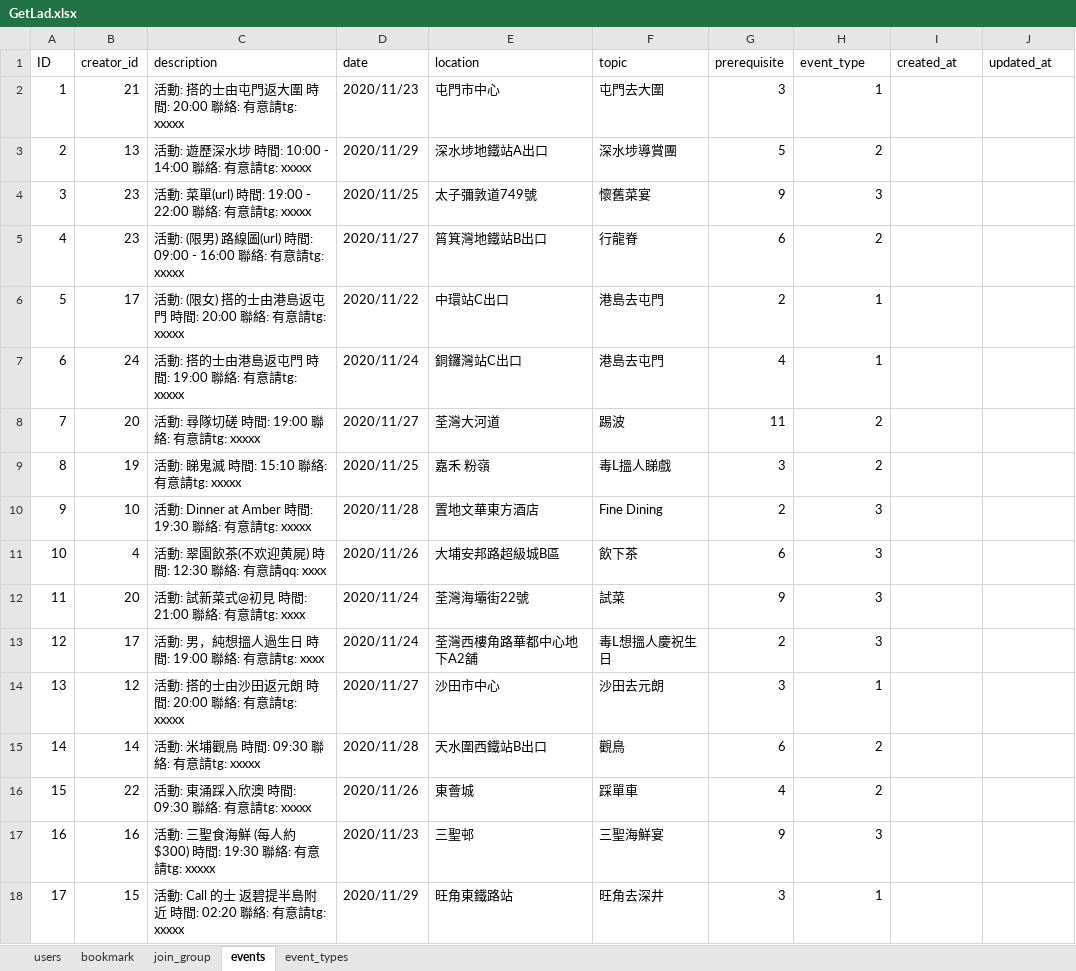
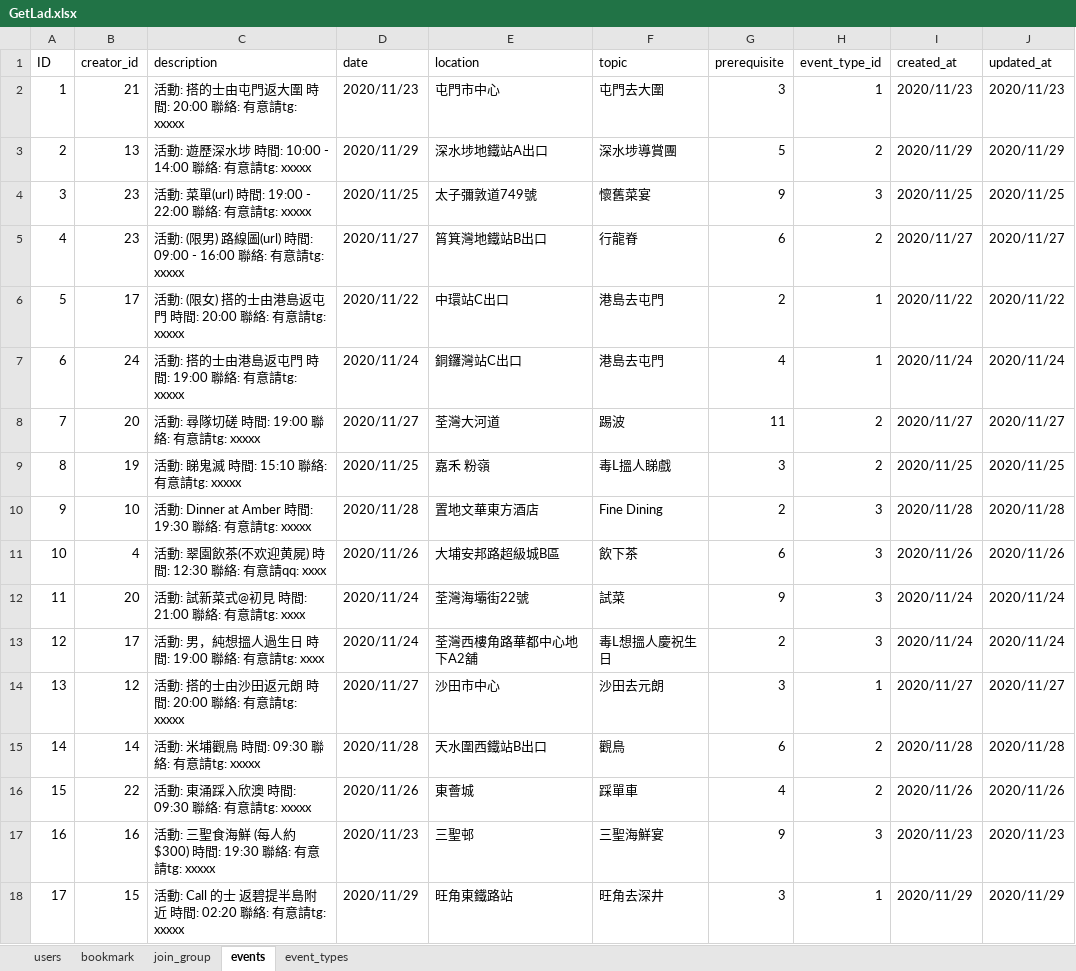
Before and after one commit to vincent9394/getladLocal, an Excel workbook: ExcelTables/GetLad.xlsx, sheet events, drawn as a sheet; only a part is shown; values as stored, in another font and other column widths than the file's, no borders; charts and pictures not drawn; the diff covers the shown part only; the diff names each change by its address in the sheet, - before the commit and + after, or states it on an @@ line.

Commit message:
fixed excel tables and insertTableFromExcel bugs

```diff
--- a/ExcelTables/GetLad.xlsx (sheet events)
+++ b/ExcelTables/GetLad.xlsx (sheet events)
-H1: event_type
+H1: event_type_id
-I2 (created_at): (empty)
+I2 (created_at): 2020/11/23
-J2 (updated_at): (empty)
+J2 (updated_at): 2020/11/23
-I3 (created_at): (empty)
+I3 (created_at): 2020/11/29
-J3 (updated_at): (empty)
+J3 (updated_at): 2020/11/29
-I4 (created_at): (empty)
+I4 (created_at): 2020/11/25
-J4 (updated_at): (empty)
+J4 (updated_at): 2020/11/25
-I5 (created_at): (empty)
+I5 (created_at): 2020/11/27
-J5 (updated_at): (empty)
+J5 (updated_at): 2020/11/27
-I6 (created_at): (empty)
+I6 (created_at): 2020/11/22
-J6 (updated_at): (empty)
+J6 (updated_at): 2020/11/22
-I7 (created_at): (empty)
+I7 (created_at): 2020/11/24
-J7 (updated_at): (empty)
+J7 (updated_at): 2020/11/24
-I8 (created_at): (empty)
+I8 (created_at): 2020/11/27
-J8 (updated_at): (empty)
+J8 (updated_at): 2020/11/27
-I9 (created_at): (empty)
+I9 (created_at): 2020/11/25
-J9 (updated_at): (empty)
+J9 (updated_at): 2020/11/25
-I10 (created_at): (empty)
+I10 (created_at): 2020/11/28
-J10 (updated_at): (empty)
+J10 (updated_at): 2020/11/28
-I11 (created_at): (empty)
+I11 (created_at): 2020/11/26
-J11 (updated_at): (empty)
+J11 (updated_at): 2020/11/26
-I12:I13 (created_at): (empty)
+I12:I13 (created_at): 2020/11/24
-J12:J13 (updated_at): (empty)
+J12:J13 (updated_at): 2020/11/24
-I14 (created_at): (empty)
+I14 (created_at): 2020/11/27
-J14 (updated_at): (empty)
+J14 (updated_at): 2020/11/27
-I15 (created_at): (empty)
+I15 (created_at): 2020/11/28
-J15 (updated_at): (empty)
+J15 (updated_at): 2020/11/28
-I16 (created_at): (empty)
+I16 (created_at): 2020/11/26
-J16 (updated_at): (empty)
+J16 (updated_at): 2020/11/26
-I17 (created_at): (empty)
+I17 (created_at): 2020/11/23
-J17 (updated_at): (empty)
+J17 (updated_at): 2020/11/23
-I18 (created_at): (empty)
+I18 (created_at): 2020/11/29
-J18 (updated_at): (empty)
+J18 (updated_at): 2020/11/29
```
Also changed, not shown: 26 edited cells elsewhere in this sheet, 14 other files.
